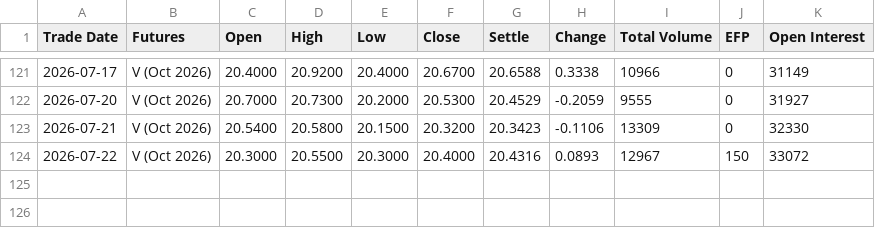
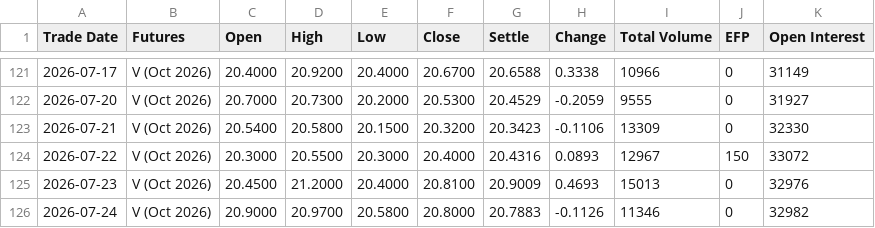
Before and after one commit to robinxueyufan0912/dcf_model, a CSV file: data/CFE_VX_V6_2026.csv, drawn as a sheet; only a part is shown, gaps mark what is left out.

```diff
--- a/data/CFE_VX_V6_2026.csv
+++ b/data/CFE_VX_V6_2026.csv
@@ -124 +124,3 @@ Trade Date,Futures,Open,High,Low,Close,Settle,Change,Total Volume,EFP,Open Inter
 2026-07-22,V (Oct 2026),20.3000,20.5500,20.3000,20.4000,20.4316,0.0893,12967,150,33072
+2026-07-23,V (Oct 2026),20.4500,21.2000,20.4000,20.8100,20.9009,0.4693,15013,0,32976
+2026-07-24,V (Oct 2026),20.9000,20.9700,20.5800,20.8000,20.7883,-0.1126,11346,0,32982
```
Also changed, not shown: data/CFE_VX_Q6_2026.csv, data/CFE_VX_U6_2026.csv, 10 other files.
